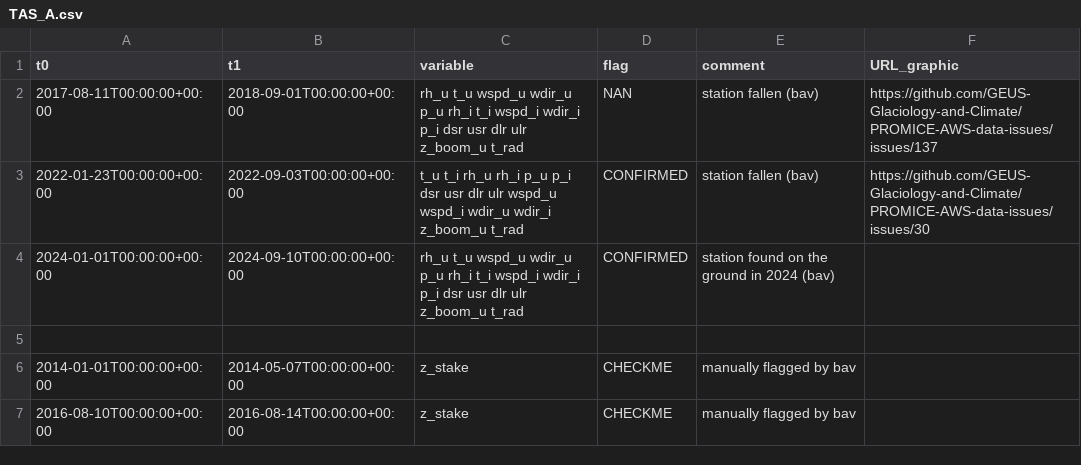
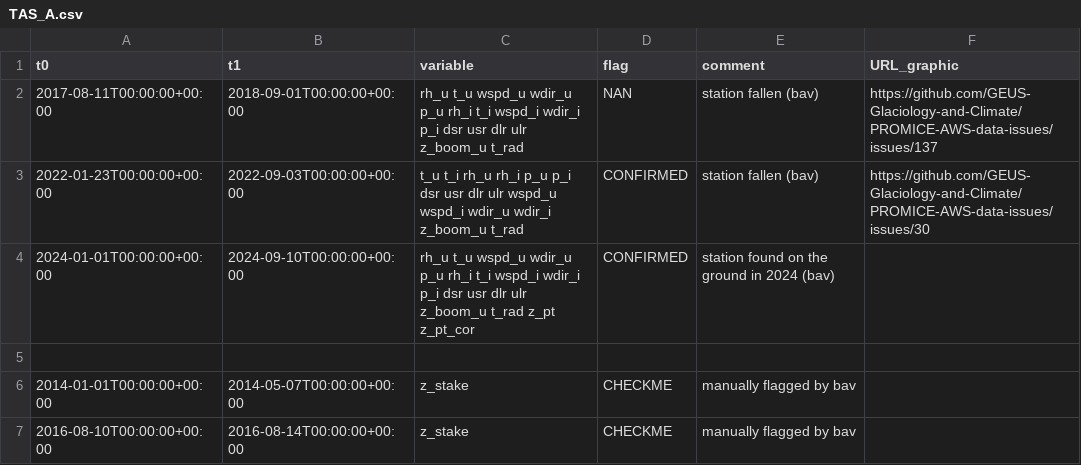
Before and after one commit to GEUS-Glaciology-and-Climate/PROMICE-AWS-data-issues, a CSV file: flags/TAS_A.csv, drawn as a sheet; only a part is shown.

Commit message:
Update TAS_A.csv

```diff
--- a/flags/TAS_A.csv
+++ b/flags/TAS_A.csv
@@ -3,3 +3,3 @@ t0, t1, variable, flag, comment, URL_graphic
 2022-01-23T00:00:00+00:00, 2022-09-03T00:00:00+00:00, t_u t_i rh_u rh_i p_u p_i dsr usr dlr ulr wspd_u wspd_i wdir_u wdir_i z_boom_u t_rad, CONFIRMED, station fallen (bav), https://github.com/GEUS-Glaciology-and-Climate/PROMICE-AWS-data-issues/issues/30
-2024-01-01T00:00:00+00:00, 2024-09-10T00:00:00+00:00, rh_u t_u wspd_u wdir_u p_u rh_i t_i wspd_i wdir_i p_i dsr usr dlr ulr z_boom_u t_rad, CONFIRMED, station found on the ground in 2024 (bav),
+2024-01-01T00:00:00+00:00, 2024-09-10T00:00:00+00:00, rh_u t_u wspd_u wdir_u p_u rh_i t_i wspd_i wdir_i p_i dsr usr dlr ulr z_boom_u t_rad z_pt z_pt_cor, CONFIRMED, station found on the ground in 2024 (bav),
 
```
